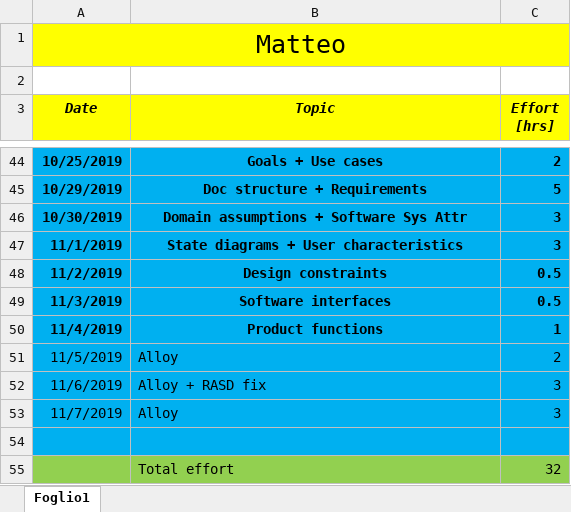
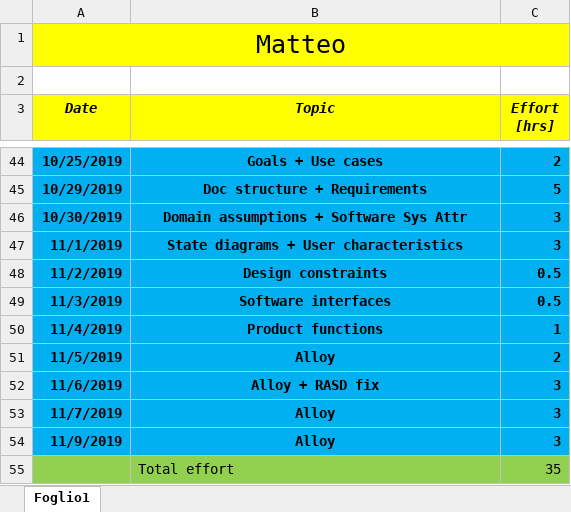
Before and after one commit to pozziteo/PozziSaccoVentura-SwEng2, an Excel workbook: RASD/efforts.xlsx, sheet Foglio1, drawn as a sheet; only a part is shown, gaps mark what is left out; values as stored, in another font and other column widths than the file's, no borders; the diff names each change by its address in the sheet, - before the commit and + after, or states it on an @@ line.

Commit message:
alloy + rasd

```diff
--- a/RASD/efforts.xlsx (sheet Foglio1)
+++ b/RASD/efforts.xlsx (sheet Foglio1)
-A51:C53 bold: off
+A51:C53 bold: on
-B51:B53 alignment: left
+B51:B53 alignment: center
-row 54: (empty)
+row 54: 11/9/2019 | Alloy | 3
-C55 (Effort [hrs]): 32
+C55 (Effort [hrs]): 35
```
Also changed, not shown: 8 other files.
